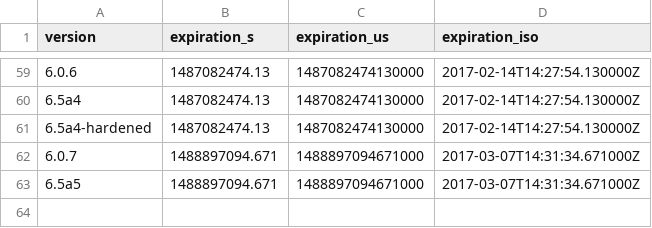
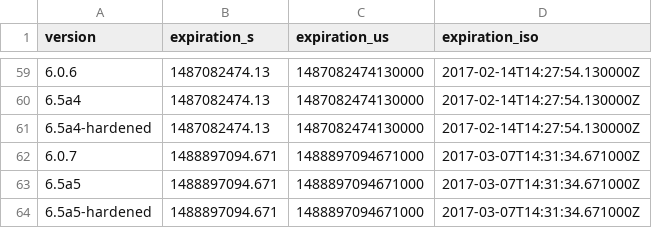
Before and after one commit to mnordhoff/firefox-pin-data, a CSV file: tor-browser-expiration.csv, drawn as a sheet; only a part is shown, gaps mark what is left out; the diff names each change by its address in the sheet, - before the commit and + after, or states it on an @@ line.

Commit message:
TBB 6.5a5-hardened

```diff
--- a/tor-browser-expiration.csv
+++ b/tor-browser-expiration.csv
+row 64: 6.5a5-hardened | 1488897094.671 | 1488897094671000 | 2017-03-07T14:31:34.671000Z
```
Also changed, not shown: tor-browser-alpha-expiration-release-dates.csv, tor-browser-alpha-releases.csv, 4 other files.
